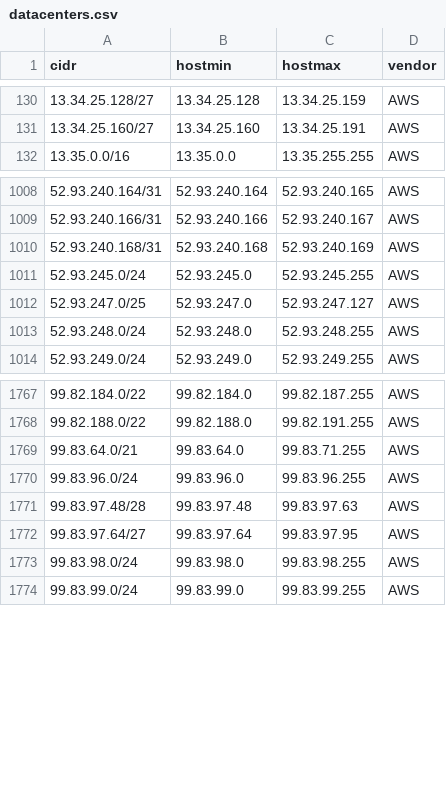
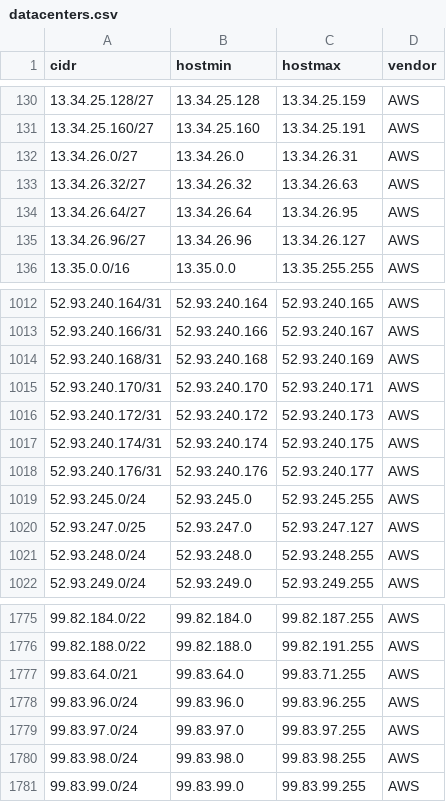
Before and after one commit to jhassine/server-ip-addresses, a CSV file: data/datacenters.csv, drawn as a sheet; only a part is shown, gaps mark what is left out.

```diff
--- a/data/datacenters.csv
+++ b/data/datacenters.csv
@@ -131,2 +131,6 @@
 "13.34.25.160/27","13.34.25.160","13.34.25.191","AWS"
+"13.34.26.0/27","13.34.26.0","13.34.26.31","AWS"
+"13.34.26.32/27","13.34.26.32","13.34.26.63","AWS"
+"13.34.26.64/27","13.34.26.64","13.34.26.95","AWS"
+"13.34.26.96/27","13.34.26.96","13.34.26.127","AWS"
 "13.35.0.0/16","13.35.0.0","13.35.255.255","AWS"
@@ -1010,2 +1014,6 @@
 "52.93.240.168/31","52.93.240.168","52.93.240.169","AWS"
+"52.93.240.170/31","52.93.240.170","52.93.240.171","AWS"
+"52.93.240.172/31","52.93.240.172","52.93.240.173","AWS"
+"52.93.240.174/31","52.93.240.174","52.93.240.175","AWS"
+"52.93.240.176/31","52.93.240.176","52.93.240.177","AWS"
 "52.93.245.0/24","52.93.245.0","52.93.245.255","AWS"
@@ -1770,4 +1778,3 @@
 "99.83.96.0/24","99.83.96.0","99.83.96.255","AWS"
-"99.83.97.48/28","99.83.97.48","99.83.97.63","AWS"
-"99.83.97.64/27","99.83.97.64","99.83.97.95","AWS"
+"99.83.97.0/24","99.83.97.0","99.83.97.255","AWS"
 "99.83.98.0/24","99.83.98.0","99.83.98.255","AWS"
```
Also changed, not shown: 1 other file.
